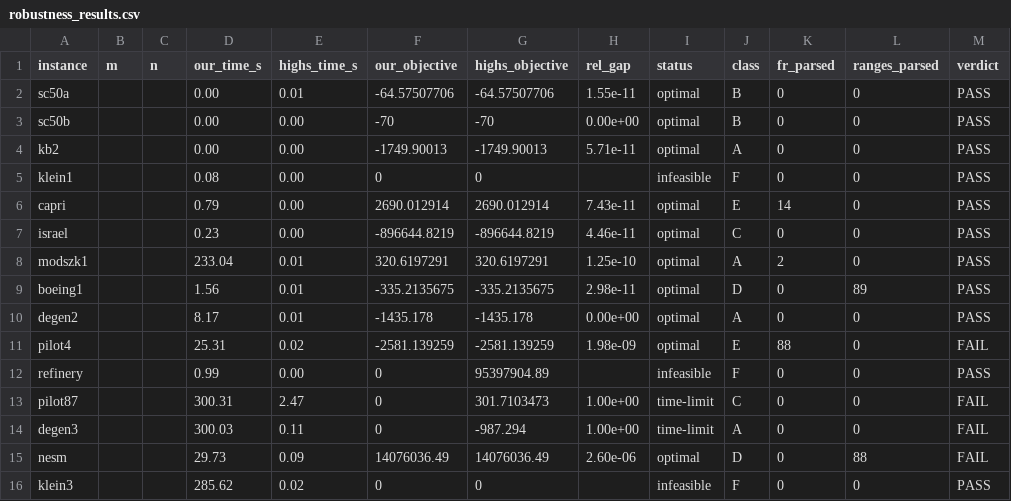
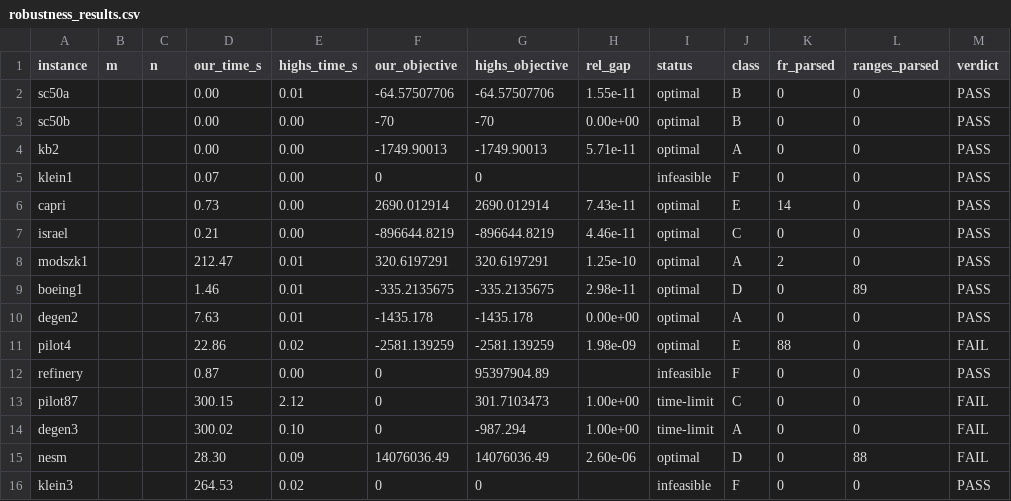
Before and after one commit to Lothnic/IGAOS, a CSV file: docs/research/robustness_results.csv, drawn as a sheet.

```diff
--- a/docs/research/robustness_results.csv
+++ b/docs/research/robustness_results.csv
@@ -4,13 +4,13 @@ sc50b,,,0.00,0.00,-70,-70,0.00e+00,optimal,B,0,0,PASS
 kb2,,,0.00,0.00,-1749.90013,-1749.90013,5.71e-11,optimal,A,0,0,PASS
-klein1,,,0.08,0.00,0,0,,infeasible,F,0,0,PASS
-capri,,,0.79,0.00,2690.012914,2690.012914,7.43e-11,optimal,E,14,0,PASS
-israel,,,0.23,0.00,-896644.8219,-896644.8219,4.46e-11,optimal,C,0,0,PASS
-modszk1,,,233.04,0.01,320.6197291,320.6197291,1.25e-10,optimal,A,2,0,PASS
-boeing1,,,1.56,0.01,-335.2135675,-335.2135675,2.98e-11,optimal,D,0,89,PASS
-degen2,,,8.17,0.01,-1435.178,-1435.178,0.00e+00,optimal,A,0,0,PASS
-pilot4,,,25.31,0.02,-2581.139259,-2581.139259,1.98e-09,optimal,E,88,0,FAIL
-refinery,,,0.99,0.00,0,95397904.89,,infeasible,F,0,0,PASS
-pilot87,,,300.31,2.47,0,301.7103473,1.00e+00,time-limit,C,0,0,FAIL
-degen3,,,300.03,0.11,0,-987.294,1.00e+00,time-limit,A,0,0,FAIL
-nesm,,,29.73,0.09,14076036.49,14076036.49,2.60e-06,optimal,D,0,88,FAIL
-klein3,,,285.62,0.02,0,0,,infeasible,F,0,0,PASS
+klein1,,,0.07,0.00,0,0,,infeasible,F,0,0,PASS
+capri,,,0.73,0.00,2690.012914,2690.012914,7.43e-11,optimal,E,14,0,PASS
+israel,,,0.21,0.00,-896644.8219,-896644.8219,4.46e-11,optimal,C,0,0,PASS
+modszk1,,,212.47,0.01,320.6197291,320.6197291,1.25e-10,optimal,A,2,0,PASS
+boeing1,,,1.46,0.01,-335.2135675,-335.2135675,2.98e-11,optimal,D,0,89,PASS
+degen2,,,7.63,0.01,-1435.178,-1435.178,0.00e+00,optimal,A,0,0,PASS
+pilot4,,,22.86,0.02,-2581.139259,-2581.139259,1.98e-09,optimal,E,88,0,FAIL
+refinery,,,0.87,0.00,0,95397904.89,,infeasible,F,0,0,PASS
+pilot87,,,300.15,2.12,0,301.7103473,1.00e+00,time-limit,C,0,0,FAIL
+degen3,,,300.02,0.10,0,-987.294,1.00e+00,time-limit,A,0,0,FAIL
+nesm,,,28.30,0.09,14076036.49,14076036.49,2.60e-06,optimal,D,0,88,FAIL
+klein3,,,264.53,0.02,0,0,,infeasible,F,0,0,PASS
```
Also changed, not shown: 2 other files.
